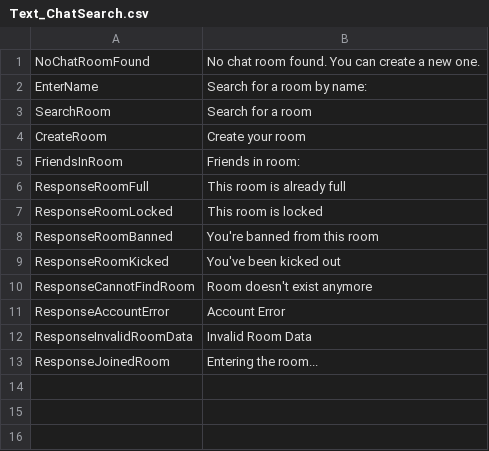
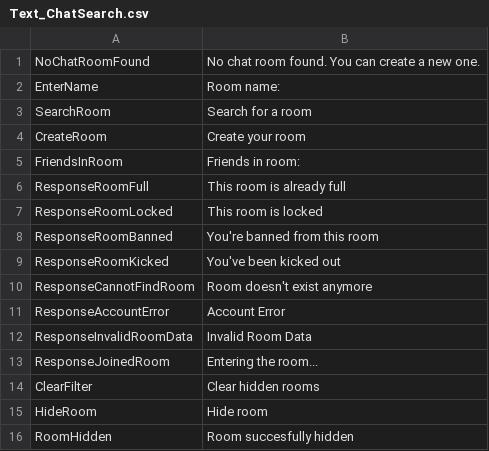
Before and after one commit to ace-1331/Bondage-College, a CSV file: BondageClub/Screens/Online/ChatSearch/Text_ChatSearch.csv, drawn as a sheet.

Commit message:
Ignore search

```diff
--- a/BondageClub/Screens/Online/ChatSearch/Text_ChatSearch.csv
+++ b/BondageClub/Screens/Online/ChatSearch/Text_ChatSearch.csv
@@ -1,3 +1,3 @@
 NoChatRoomFound,No chat room found.  You can create a new one.
-EnterName,Search for a room by name:
+EnterName,Room name:
 "SearchRoom	",Search for a room
@@ -13 +13,4 @@ ResponseInvalidRoomData,Invalid Room Data
 ResponseJoinedRoom,Entering the room...
+ClearFilter,Clear hidden rooms
+HideRoom, Hide room
+RoomHidden, Room succesfully hidden
```
Also changed, not shown: 4 other files.
